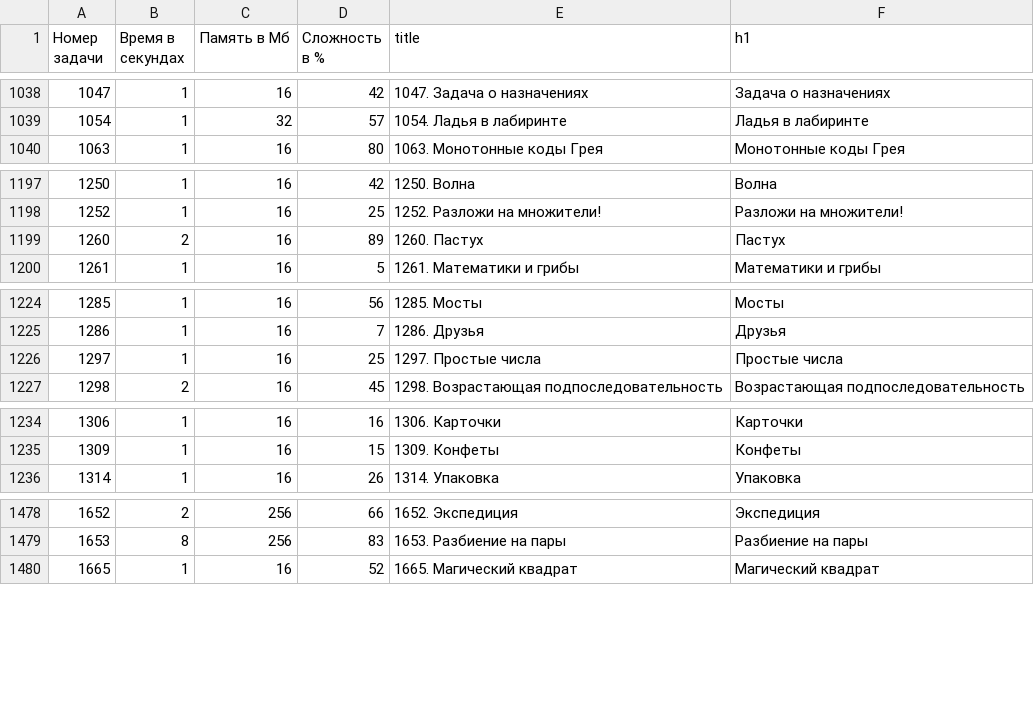
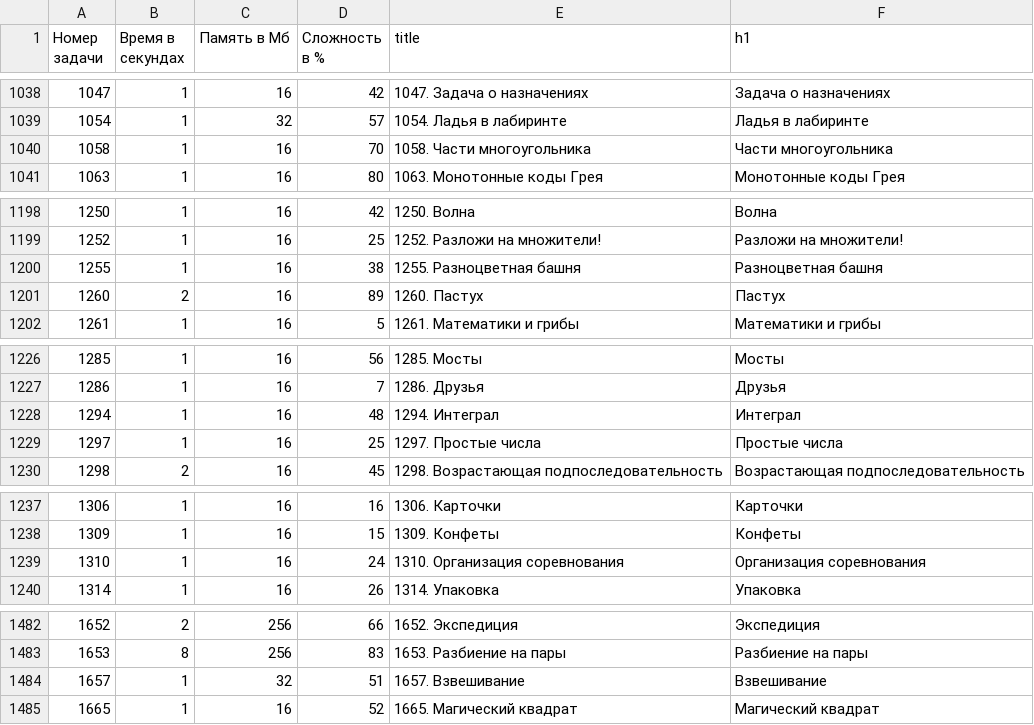
Before and after one commit to BorisMenshikov/acmp-problem-complexity-data, a CSV file: acmp-problem-info-current.csv, drawn as a sheet; only a part is shown, gaps mark what is left out; the diff covers the shown part only.

```diff
--- a/acmp-problem-info-current.csv
+++ b/acmp-problem-info-current.csv
@@ -1039,2 +1039,3 @@
 1054,1,32,57,1054. Ладья в лабиринте,Ладья в лабиринте
+1058,1,16,70,1058. Части многоугольника,Части многоугольника
 1063,1,16,80,1063. Монотонные коды Грея,Монотонные коды Грея
@@ -1198,2 +1199,3 @@
 1252,1,16,25,1252. Разложи на множители!,Разложи на множители!
+1255,1,16,38,1255. Разноцветная башня,Разноцветная башня
 1260,2,16,89,1260. Пастух,Пастух
@@ -1225,2 +1227,3 @@
 1286,1,16,7,1286. Друзья,Друзья
+1294,1,16,48,1294. Интеграл,Интеграл
 1297,1,16,25,1297. Простые числа,Простые числа
@@ -1235,2 +1238,3 @@
 1309,1,16,15,1309. Конфеты,Конфеты
+1310,1,16,24,1310. Организация соревнования,Организация соревнования
 1314,1,16,26,1314. Упаковка,Упаковка
@@ -1479,2 +1483,3 @@
 1653,8,256,83,1653. Разбиение на пары,Разбиение на пары
+1657,1,32,51,1657. Взвешивание,Взвешивание
 1665,1,16,52,1665. Магический квадрат,Магический квадрат
```
Also changed, not shown: 3 added rows elsewhere in this file, acmp-problem-complexity-current.csv, 1 other file.
